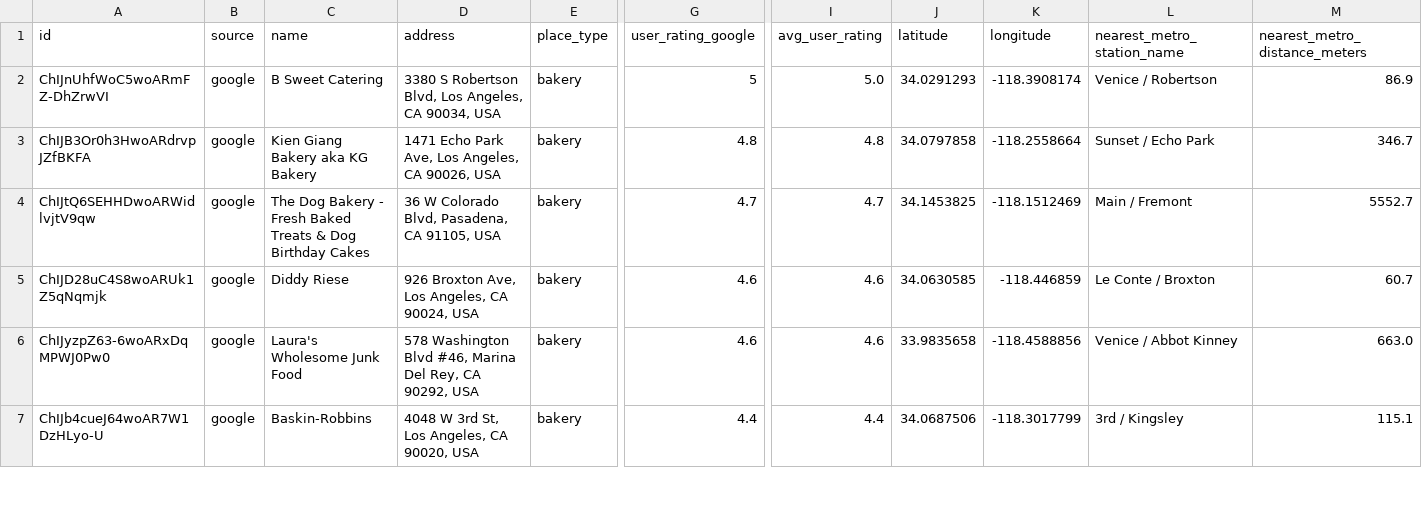
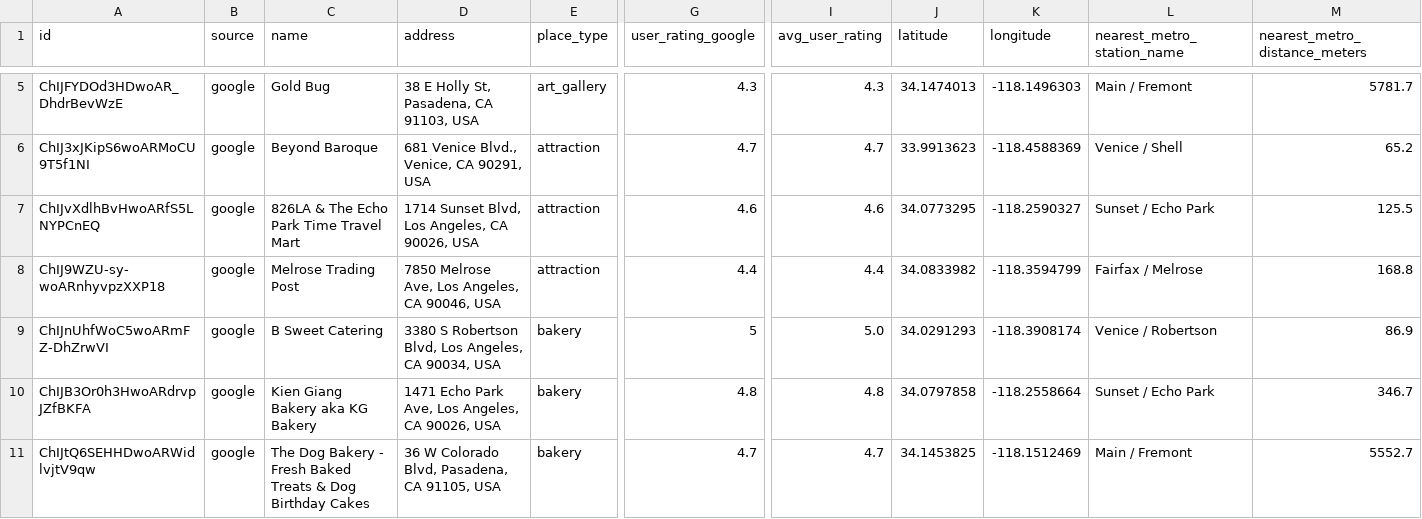
Before and after one commit to seeunmin1/bruinquest, a CSV file: data/processed/unified_places.csv, drawn as a sheet; only a part is shown, gaps mark what is left out; the shorter side is filled out with more unchanged rows; rows hold the shown columns only; the diff covers the shown part only; the diff names each change by its address in the sheet, - before the commit and + after, or states it on an @@ line.

```diff
--- a/data/processed/unified_places.csv
+++ b/data/processed/unified_places.csv
+row 5: ChIJFYDOd3HDwoAR_DhdrBevWzE | google | Gold Bug | 38 E Holly St, Pasadena, CA 91103, USA | art_gallery | 4.3 | 4.3 | 34.1474013 | -118.1496303 | Main / Fremont | 5781.7
+row 6: ChIJ3xJKipS6woARMoCU9T5f1NI | google | Beyond Baroque | 681 Venice Blvd., Venice, CA 90291, USA | attraction | 4.7 | 4.7 | 33.9913623 | -118.4588369 | Venice / Shell | 65.2
+row 7: ChIJvXdlhBvHwoARfS5LNYPCnEQ | google | 826LA & The Echo Park Time Travel Mart | 1714 Sunset Blvd, Los Angeles, CA 90026, USA | attraction | 4.6 | 4.6 | 34.0773295 | -118.2590327 | Sunset / Echo Park | 125.5
+row 8: ChIJ9WZU-sy-woARnhyvpzXXP18 | google | Melrose Trading Post | 7850 Melrose Ave, Los Angeles, CA 90046, USA | attraction | 4.4 | 4.4 | 34.0833982 | -118.3594799 | Fairfax / Melrose | 168.8
```
Also changed, not shown: 6 added rows elsewhere in this file, 2 other files.
